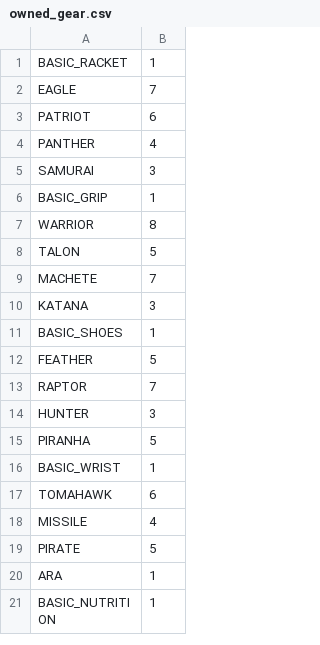
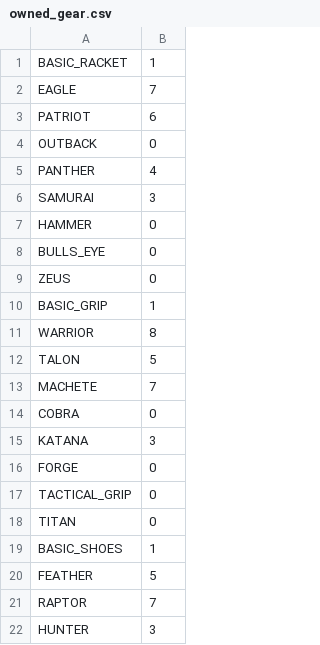
Before and after one commit to StephaneWeber/TennisApp, a CSV file: src/main/resources/data/owned_gear.csv, drawn as a sheet; only a part is shown; the shorter side is filled out with more unchanged rows; the diff covers the shown part only.

```diff
--- a/src/main/resources/data/owned_gear.csv
+++ b/src/main/resources/data/owned_gear.csv
@@ -3,4 +3,8 @@ EAGLE,7
 PATRIOT,6
+OUTBACK,0
 PANTHER,4
 SAMURAI,3
+HAMMER,0
+BULLS_EYE,0
+ZEUS,0
 BASIC_GRIP,1
@@ -9,3 +13,7 @@ TALON,5
 MACHETE,7
+COBRA,0
 KATANA,3
+FORGE,0
+TACTICAL_GRIP,0
+TITAN,0
 BASIC_SHOES,1
```
Also changed, not shown: 17 added rows elsewhere in this file, 3 other files.
